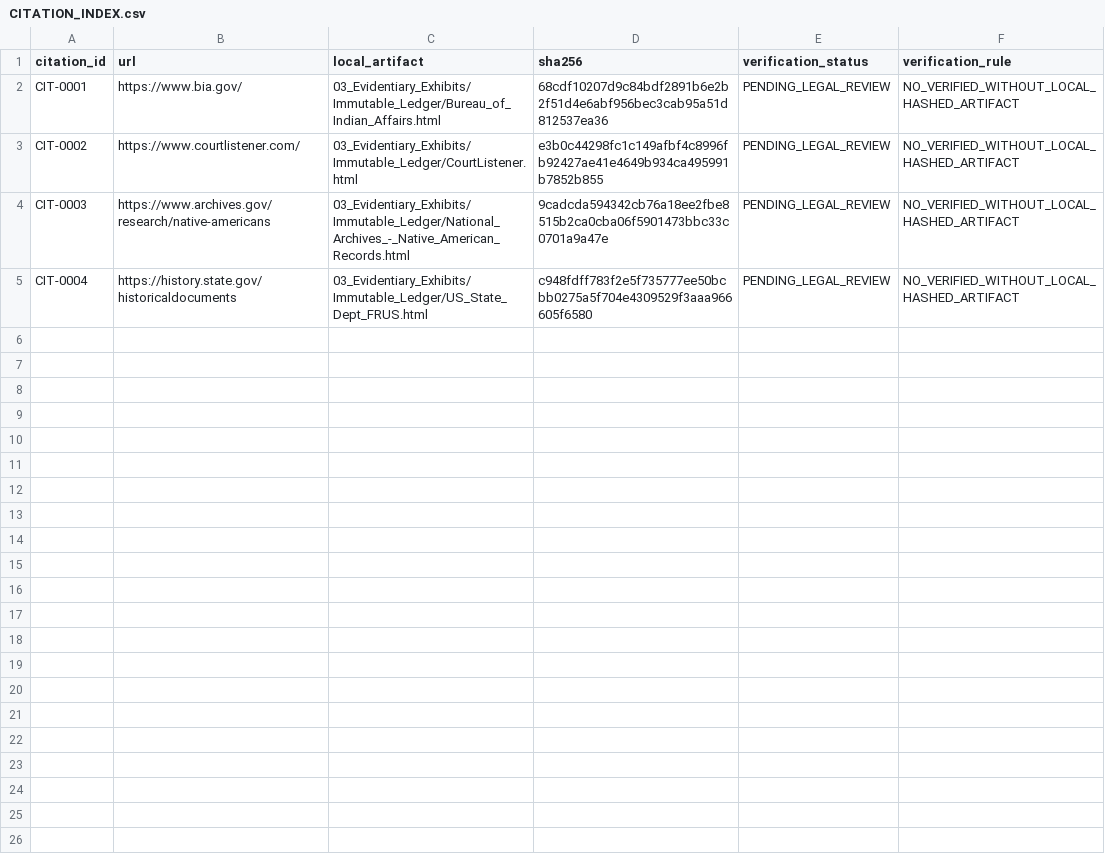
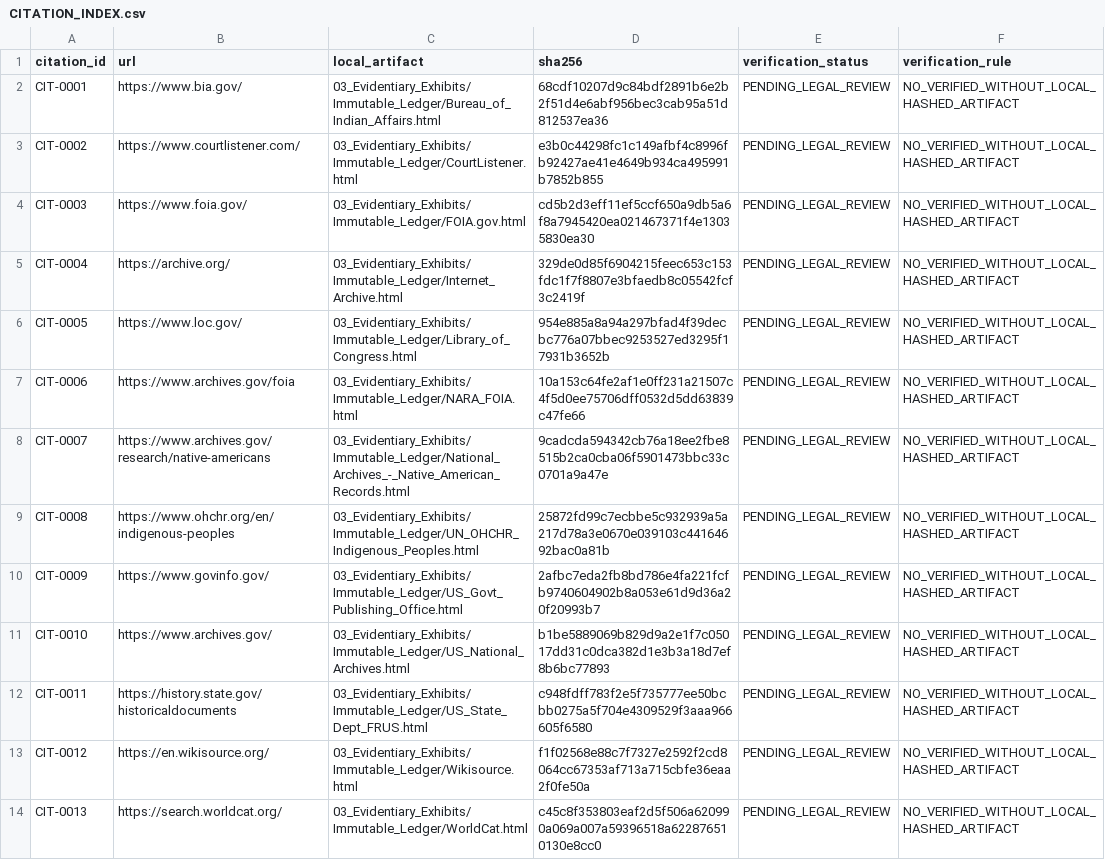
Before and after one commit to GlobalRestitutionAlliance/turtle-island-us-ak-chuloonawick-native-village-master-litigation, a CSV file: 03_Evidentiary_Exhibits/CITATION_INDEX.csv, drawn as a sheet.

Commit message:
Batch 2b: harvest expanded sources, citations, manifests

```diff
--- a/03_Evidentiary_Exhibits/CITATION_INDEX.csv
+++ b/03_Evidentiary_Exhibits/CITATION_INDEX.csv
@@ -3,3 +3,12 @@ CIT-0001,https://www.bia.gov/,03_Evidentiary_Exhibits/Immutable_Ledger/Bureau_of
 CIT-0002,https://www.courtlistener.com/,03_Evidentiary_Exhibits/Immutable_Ledger/CourtListener.html,e3b0c44298fc1c149afbf4c8996fb92427ae41e4649b934ca495991b7852b855,PENDING_LEGAL_REVIEW,NO_VERIFIED_WITHOUT_LOCAL_HASHED_ARTIFACT
-CIT-0003,https://www.archives.gov/research/native-americans,03_Evidentiary_Exhibits/Immutable_Ledger/National_Archives_-_Native_American_Records.html,9cadcda594342cb76a18ee2fbe8515b2ca0cba06f5901473bbc33c0701a9a47e,PENDING_LEGAL_REVIEW,NO_VERIFIED_WITHOUT_LOCAL_HASHED_ARTIFACT
-CIT-0004,https://history.state.gov/historicaldocuments,03_Evidentiary_Exhibits/Immutable_Ledger/US_State_Dept_FRUS.html,c948fdff783f2e5f735777ee50bcbb0275a5f704e4309529f3aaa966605f6580,PENDING_LEGAL_REVIEW,NO_VERIFIED_WITHOUT_LOCAL_HASHED_ARTIFACT
+CIT-0003,https://www.foia.gov/,03_Evidentiary_Exhibits/Immutable_Ledger/FOIA.gov.html,cd5b2d3eff11ef5ccf650a9db5a6f8a7945420ea021467371f4e13035830ea30,PENDING_LEGAL_REVIEW,NO_VERIFIED_WITHOUT_LOCAL_HASHED_ARTIFACT
+CIT-0004,https://archive.org/,03_Evidentiary_Exhibits/Immutable_Ledger/Internet_Archive.html,329de0d85f6904215feec653c153fdc1f7f8807e3bfaedb8c05542fcf3c2419f,PENDING_LEGAL_REVIEW,NO_VERIFIED_WITHOUT_LOCAL_HASHED_ARTIFACT
+CIT-0005,https://www.loc.gov/,03_Evidentiary_Exhibits/Immutable_Ledger/Library_of_Congress.html,954e885a8a94a297bfad4f39decbc776a07bbec9253527ed3295f17931b3652b,PENDING_LEGAL_REVIEW,NO_VERIFIED_WITHOUT_LOCAL_HASHED_ARTIFACT
+CIT-0006,https://www.archives.gov/foia,03_Evidentiary_Exhibits/Immutable_Ledger/NARA_FOIA.html,10a153c64fe2af1e0ff231a21507c4f5d0ee75706dff0532d5dd63839c47fe66,PENDING_LEGAL_REVIEW,NO_VERIFIED_WITHOUT_LOCAL_HASHED_ARTIFACT
+CIT-0007,https://www.archives.gov/research/native-americans,03_Evidentiary_Exhibits/Immutable_Ledger/National_Archives_-_Native_American_Records.html,9cadcda594342cb76a18ee2fbe8515b2ca0cba06f5901473bbc33c0701a9a47e,PENDING_LEGAL_REVIEW,NO_VERIFIED_WITHOUT_LOCAL_HASHED_ARTIFACT
+CIT-0008,https://www.ohchr.org/en/indigenous-peoples,03_Evidentiary_Exhibits/Immutable_Ledger/UN_OHCHR_Indigenous_Peoples.html,25872fd99c7ecbbe5c932939a5a217d78a3e0670e039103c44164692bac0a81b,PENDING_LEGAL_REVIEW,NO_VERIFIED_WITHOUT_LOCAL_HASHED_ARTIFACT
+CIT-0009,https://www.govinfo.gov/,03_Evidentiary_Exhibits/Immutable_Ledger/US_Govt_Publishing_Office.html,2afbc7eda2fb8bd786e4fa221fcfb9740604902b8a053e61d9d36a20f20993b7,PENDING_LEGAL_REVIEW,NO_VERIFIED_WITHOUT_LOCAL_HASHED_ARTIFACT
+CIT-0010,https://www.archives.gov/,03_Evidentiary_Exhibits/Immutable_Ledger/US_National_Archives.html,b1be5889069b829d9a2e1f7c05017dd31c0dca382d1e3b3a18d7ef8b6bc77893,PENDING_LEGAL_REVIEW,NO_VERIFIED_WITHOUT_LOCAL_HASHED_ARTIFACT
+CIT-0011,https://history.state.gov/historicaldocuments,03_Evidentiary_Exhibits/Immutable_Ledger/US_State_Dept_FRUS.html,c948fdff783f2e5f735777ee50bcbb0275a5f704e4309529f3aaa966605f6580,PENDING_LEGAL_REVIEW,NO_VERIFIED_WITHOUT_LOCAL_HASHED_ARTIFACT
+CIT-0012,https://en.wikisource.org/,03_Evidentiary_Exhibits/Immutable_Ledger/Wikisource.html,f1f02568e88c7f7327e2592f2cd8064cc67353af713a715cbfe36eaa2f0fe50a,PENDING_LEGAL_REVIEW,NO_VERIFIED_WITHOUT_LOCAL_HASHED_ARTIFACT
+CIT-0013,https://search.worldcat.org/,03_Evidentiary_Exhibits/Immutable_Ledger/WorldCat.html,c45c8f353803eaf2d5f506a620990a069a007a59396518a622876510130e8cc0,PENDING_LEGAL_REVIEW,NO_VERIFIED_WITHOUT_LOCAL_HASHED_ARTIFACT
```
Also changed, not shown: 34 other files.
